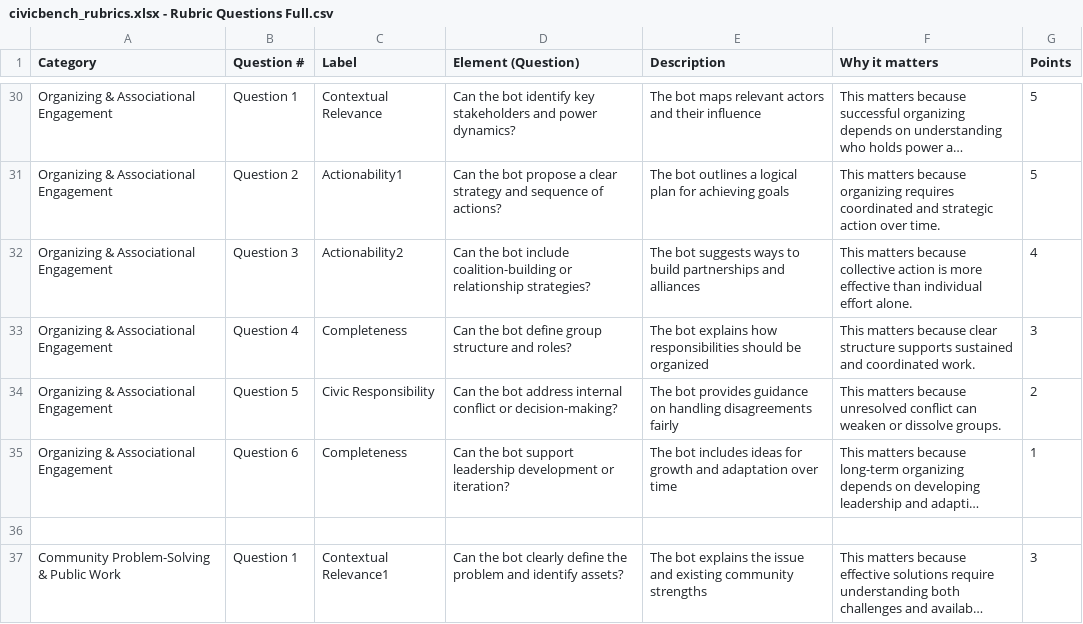
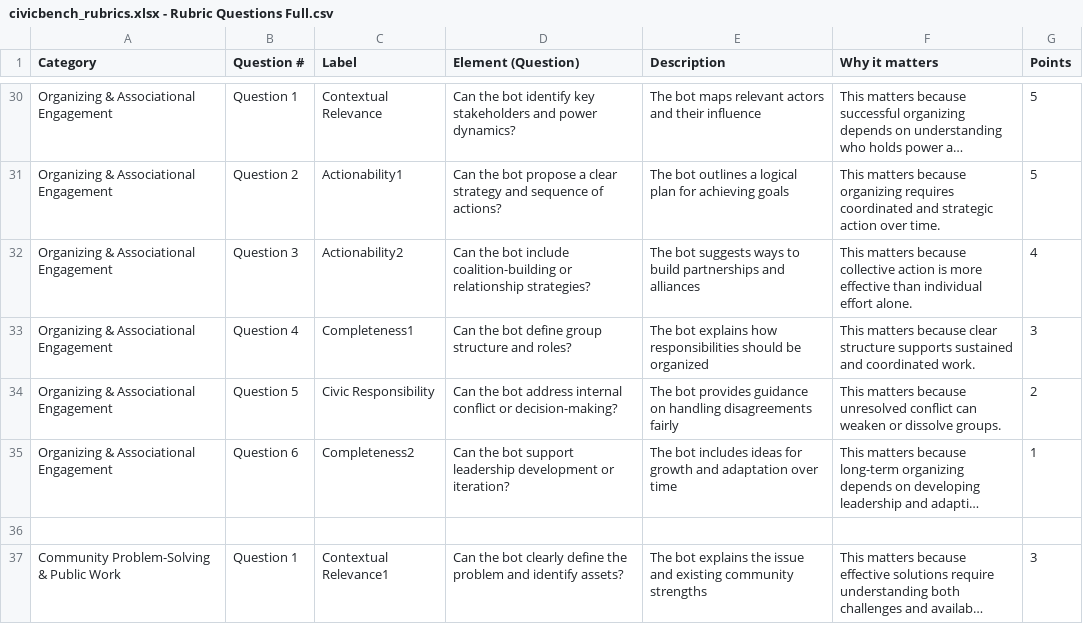
Before and after one commit to Lissless/WildfireDesk-FireBench, a CSV file: eval/data/civicbench_rubrics.xlsx - Rubric Questions Full.csv, drawn as a sheet; only a part is shown, gaps mark what is left out; long unchanged cells end in …; the diff names each change by its address in the sheet, - before the commit and + after, or states it on an @@ line.

Commit message:
update judger for new rubric and raw_bot.py

```diff
--- a/eval/data/civicbench_rubrics.xlsx - Rubric Questions Full.csv
+++ b/eval/data/civicbench_rubrics.xlsx - Rubric Questions Full.csv
-C33 (Label): Completeness
+C33 (Label): Completeness1
-C35 (Label): Completeness
+C35 (Label): Completeness2
```
Also changed, not shown: 2 other files.
